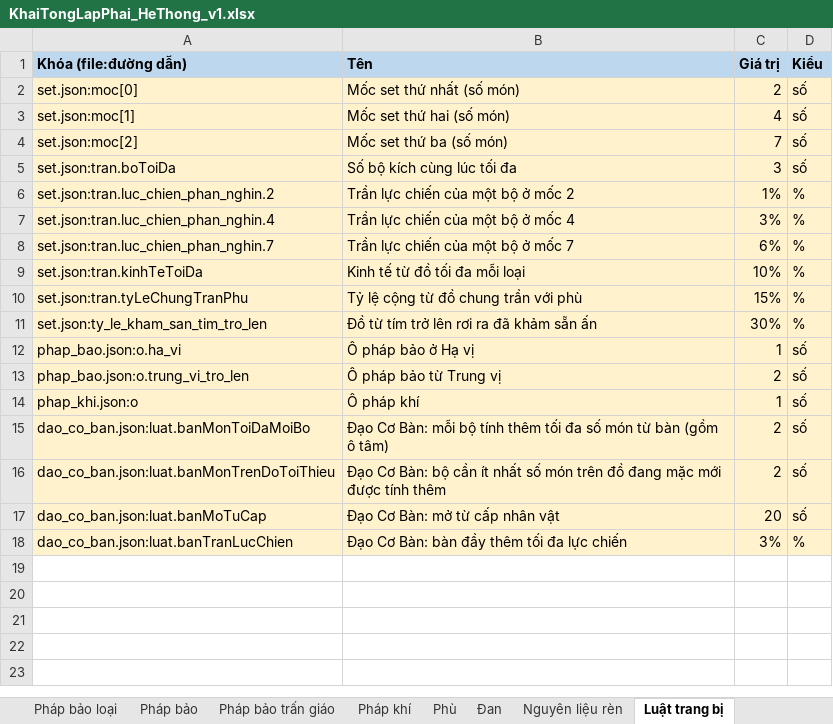
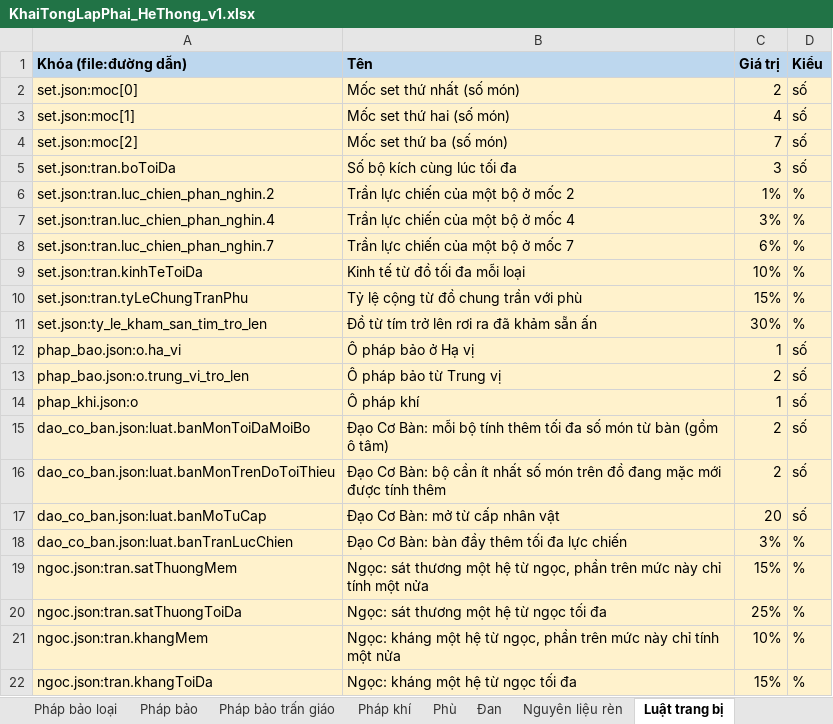
Before and after one commit to thankyouu91/Hoang-Thien-Ky, an Excel workbook: data/he_thong/KhaiTongLapPhai_HeThong_v1.xlsx, sheet Luật trang bị, drawn as a sheet; values as stored, in another font and other column widths than the file's, no borders; the diff names each change by its address in the sheet, - before the commit and + after, or states it on an @@ line.

```diff
--- a/data/he_thong/KhaiTongLapPhai_HeThong_v1.xlsx (sheet Luật trang bị)
+++ b/data/he_thong/KhaiTongLapPhai_HeThong_v1.xlsx (sheet Luật trang bị)
+row 19: ngoc.json:tran.satThuongMem | Ngọc: sát thương một hệ từ ngọc, phần trên mức này chỉ tính một nửa | 15% | %
+row 20: ngoc.json:tran.satThuongToiDa | Ngọc: sát thương một hệ từ ngọc tối đa | 25% | %
+row 21: ngoc.json:tran.khangMem | Ngọc: kháng một hệ từ ngọc, phần trên mức này chỉ tính một nửa | 10% | %
+row 22: ngoc.json:tran.khangToiDa | Ngọc: kháng một hệ từ ngọc tối đa | 15% | %
```
Also changed, not shown: sheet Ô trang bị, sheet Ngọc cấp, sheet Ghi chú trang bị, sheet Tham số, 7 other files.
